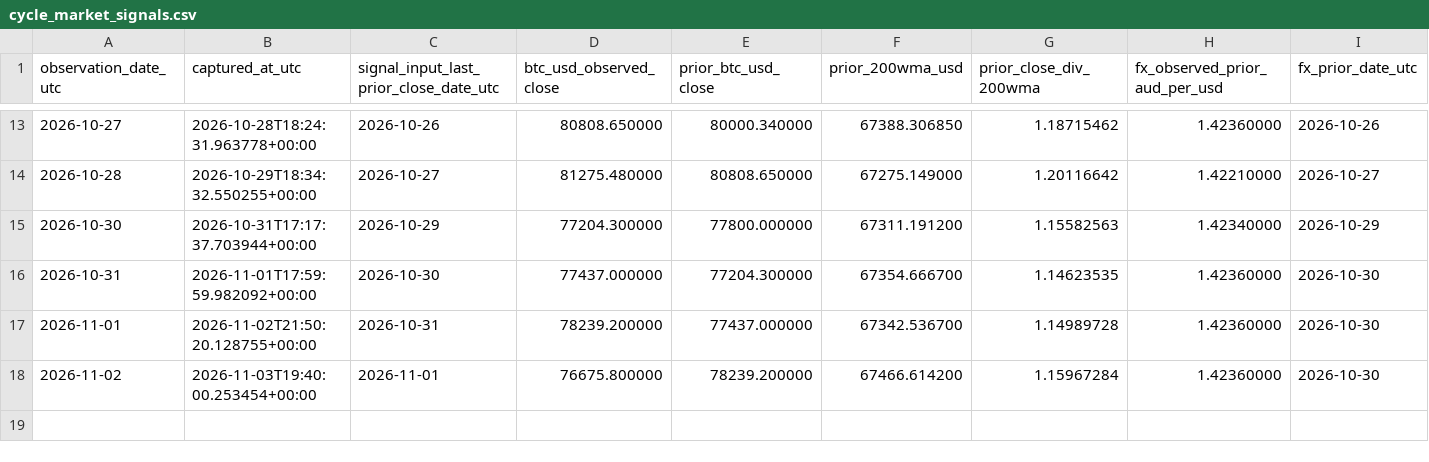
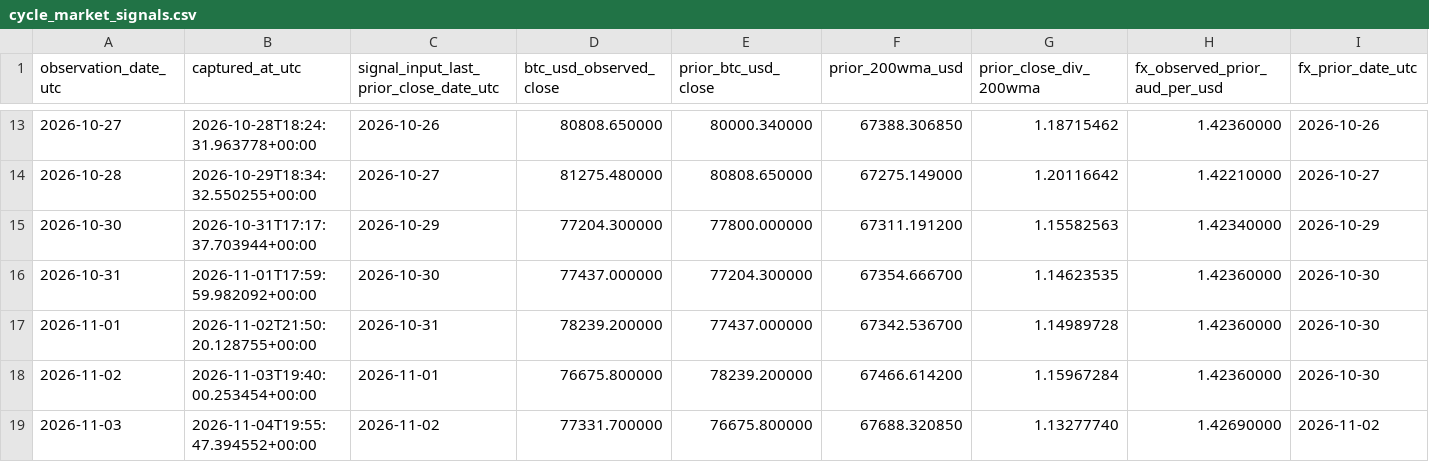
Before and after one commit to aussiekarl-gif/BTC_Composite, a CSV file: data/research_forward_validation/cycle_market_signals.csv, drawn as a sheet; only a part is shown, gaps mark what is left out; rows hold the shown columns only; the diff names each change by its address in the sheet, - before the commit and + after, or states it on an @@ line.

```diff
--- a/data/research_forward_validation/cycle_market_signals.csv
+++ b/data/research_forward_validation/cycle_market_signals.csv
+row 19: 2026-11-03 | 2026-11-04T19:55:47.394552+00:00 | 2026-11-02 | 77331.700000 | 76675.800000 | 67688.320850 | 1.13277740 | 1.42690000 | 2026-11-02
```
